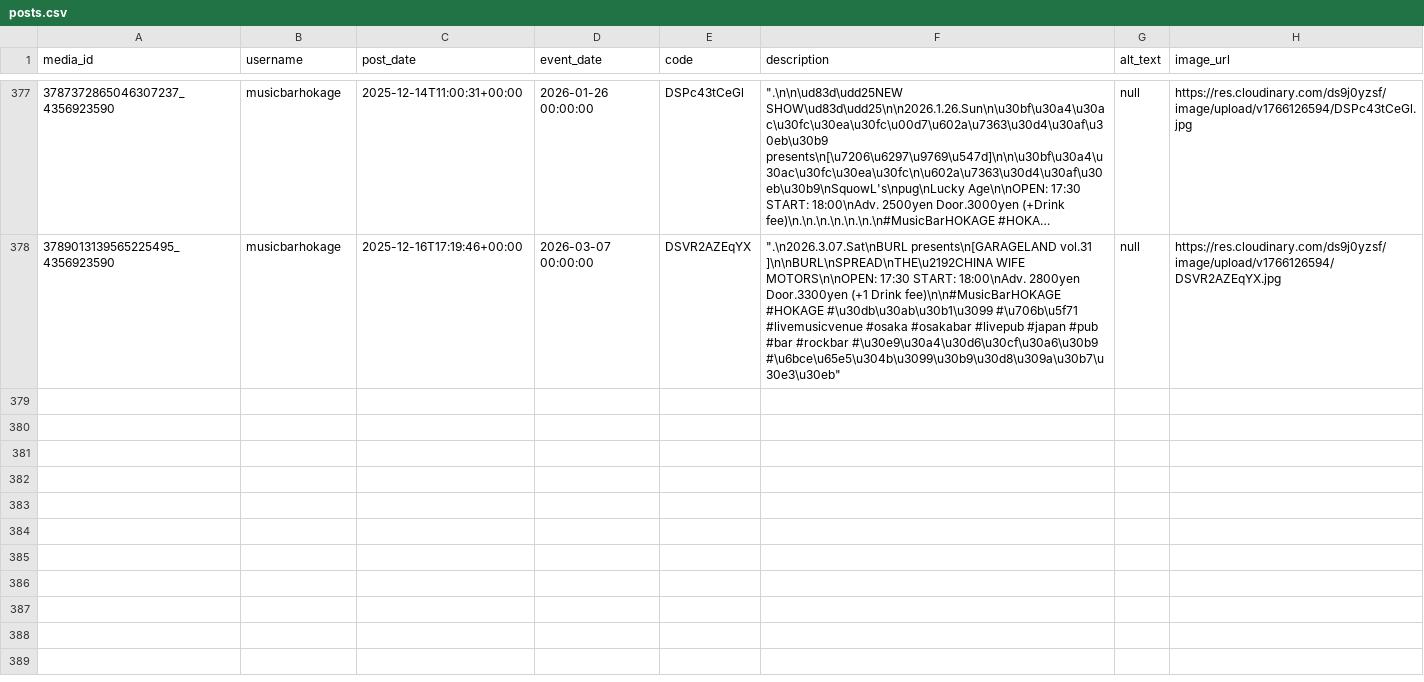
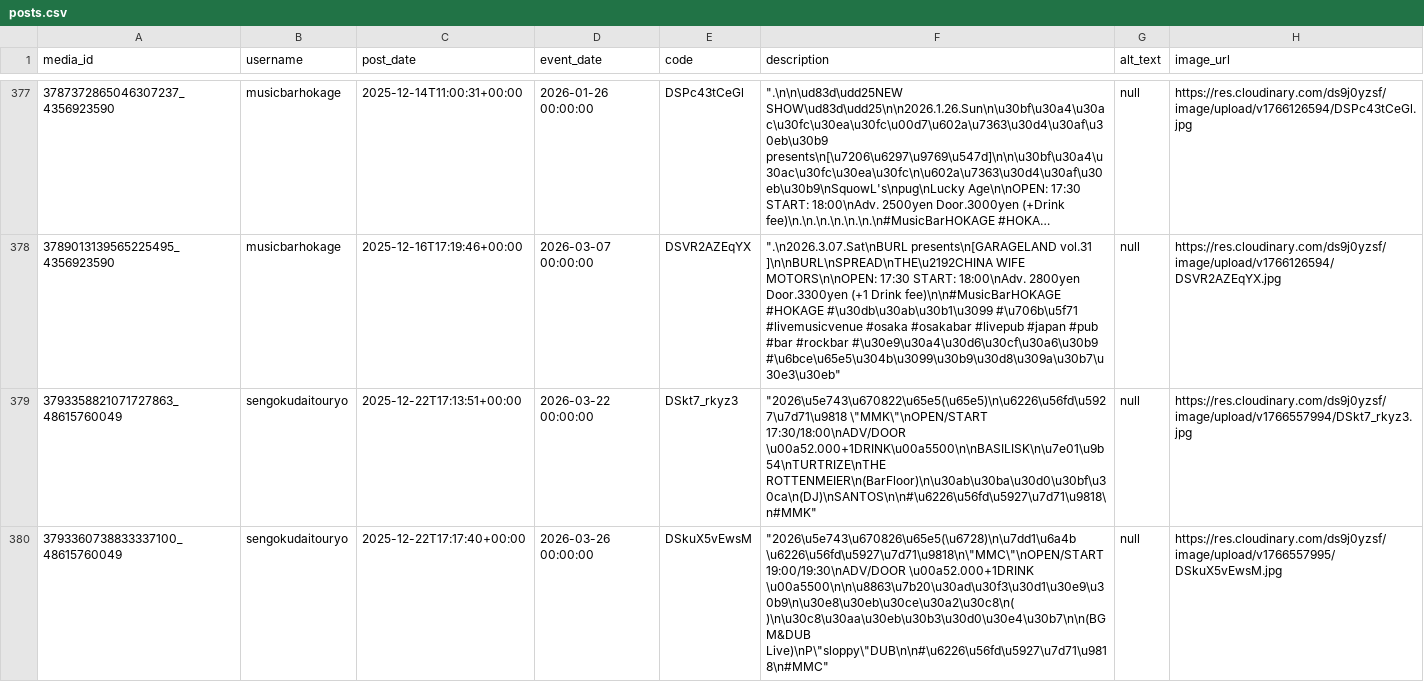
Before and after one commit to rippedflyers/osaka, a CSV file: data/posts.csv, drawn as a sheet; only a part is shown, gaps mark what is left out; long unchanged cells end in …; the diff covers the shown part only; the diff names each change by its address in the sheet, - before the commit and + after, or states it on an @@ line.

Commit message:
Add Posts (Auto)

```diff
--- a/data/posts.csv
+++ b/data/posts.csv
+row 379: 3793358821071727863_48615760049 | sengokudaitouryo | 2025-12-22T17:13:51+00:00 | 2026-03-22 00:00:00 | DSkt7_rkyz3 | "2026\u5e743\u670822\u65e5(\u65e5)\n\u6226\u56fd\u5927\u7d71\u9818 \"MMK\"\nOPEN/START 17:30/18:00\nADV/DOOR \u00a52.000+1DRINK\u00a5500\n\nBASILISK\n\u7e01\u9b54\nTURTRIZE\nTHE ROTTENMEIER\n(BarFloor)\n\u30ab\u30ba\u30d0\u30bf\u30ca\n(DJ)\nSANTOS\n\n#\u6226\u56fd\u5927\u7d71\u9818\n#MMK" | null | https://res.cloudinary.com/ds9j0yzsf/image/upload/v1766557994/DSkt7_rkyz3.jpg
+row 380: 3793360738833337100_48615760049 | sengokudaitouryo | 2025-12-22T17:17:40+00:00 | 2026-03-26 00:00:00 | DSkuX5vEwsM | "2026\u5e743\u670826\u65e5(\u6728)\n\u7dd1\u6a4b \u6226\u56fd\u5927\u7d71\u9818\n\"MMC\"\nOPEN/START 19:00/19:30\nADV/DOOR \u00a52.000+1DRINK \u00a5500\n\n\u8863\u7b20\u30ad\u30f3\u30d1\u30e9\u30b9\n\u30e8\u30eb\u30ce\u30a2\u30c8\n( )\n\u30c8\u30aa\u30eb\u30b3\u30d0\u30e4\u30b7\n\n(BGM&DUB Live)\nP\"sloppy\"DUB\n\n#\u6226\u56fd\u5927\u7d71\u9818\n#MMC" | null | https://res.cloudinary.com/ds9j0yzsf/image/upload/v1766557995/DSkuX5vEwsM.jpg
```
Also changed, not shown: 6 added rows elsewhere in this file, 9 other files.
